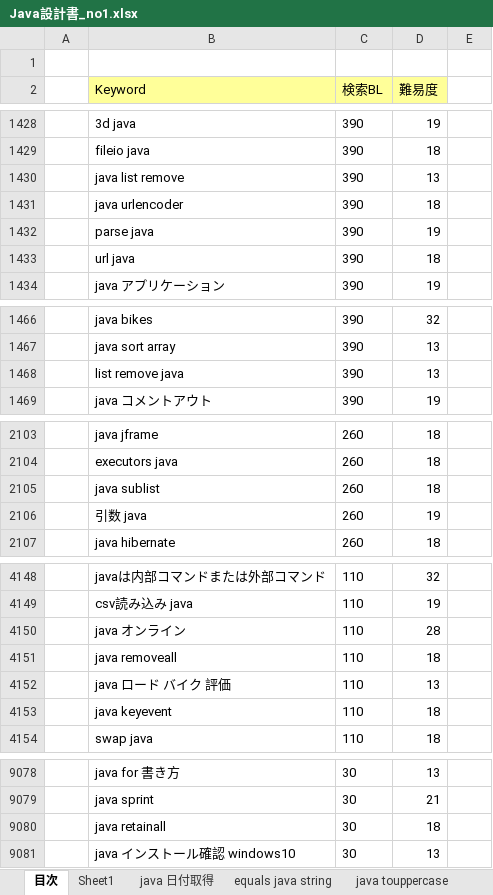
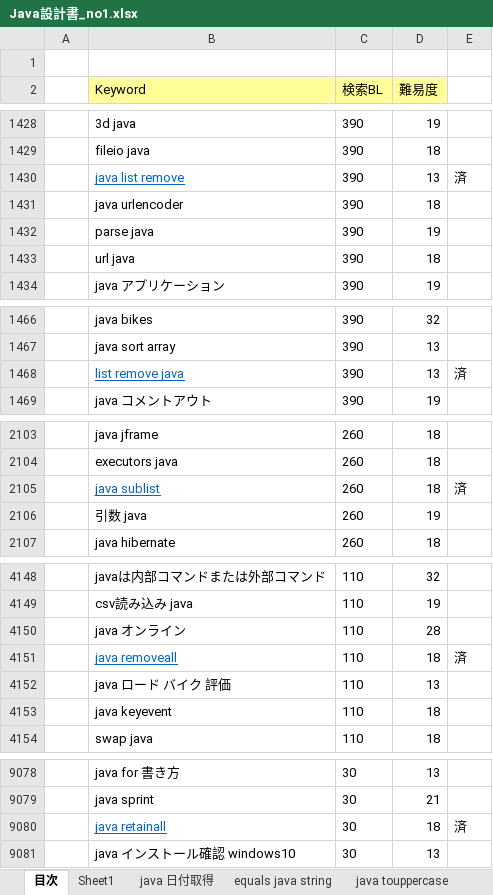
Before and after one commit to soshi16/demo2, an Excel workbook: 記事設計/Java設計書_no1.xlsx, sheet 目次, drawn as a sheet; only a part is shown, gaps mark what is left out; values as stored, in another font and other column widths than the file's, no borders; the diff covers the shown part only; the diff names each change by its address in the sheet, - before the commit and + after, or states it on an @@ line.

```diff
--- a/記事設計/Java設計書_no1.xlsx (sheet 目次)
+++ b/記事設計/Java設計書_no1.xlsx (sheet 目次)
@@ B1430 underline: off → on, text colour: black → #0563C1 @@
-E1430: (empty)
+E1430: 済
@@ B1468 underline: off → on, text colour: black → #0563C1 @@
-E1468: (empty)
+E1468: 済
@@ B2105 underline: off → on, text colour: black → #0563C1 @@
-E2105: (empty)
+E2105: 済
@@ B4151 underline: off → on, text colour: black → #0563C1 @@
-E4151: (empty)
+E4151: 済
@@ B9080 underline: off → on, text colour: black → #0563C1 @@
-E9080: (empty)
+E9080: 済
```
Also changed, not shown: 1 edited cell and cell formats elsewhere in this sheet, other sheet tabs.
